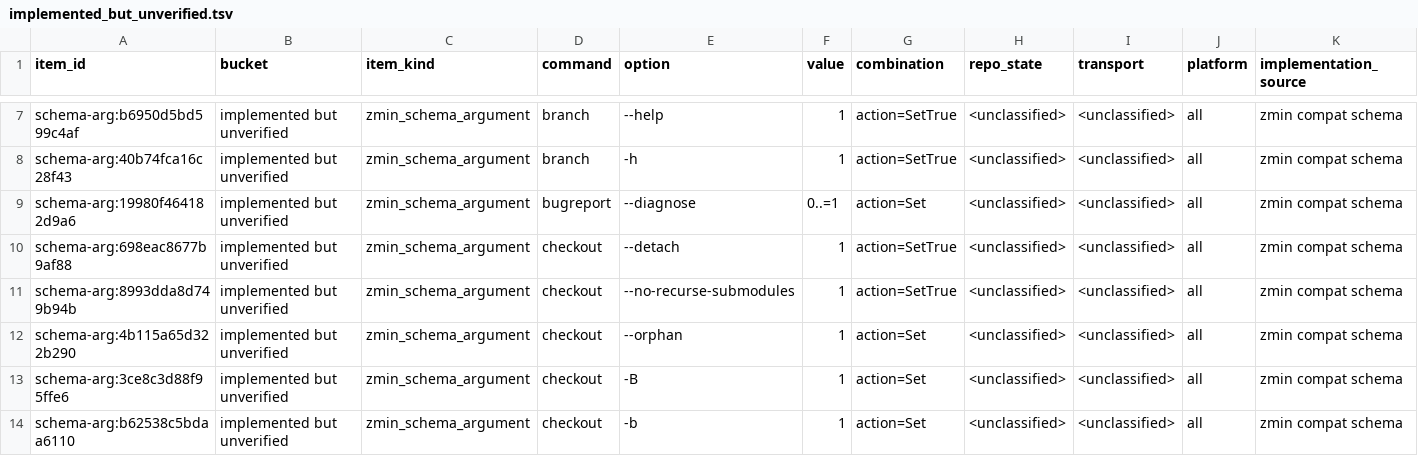
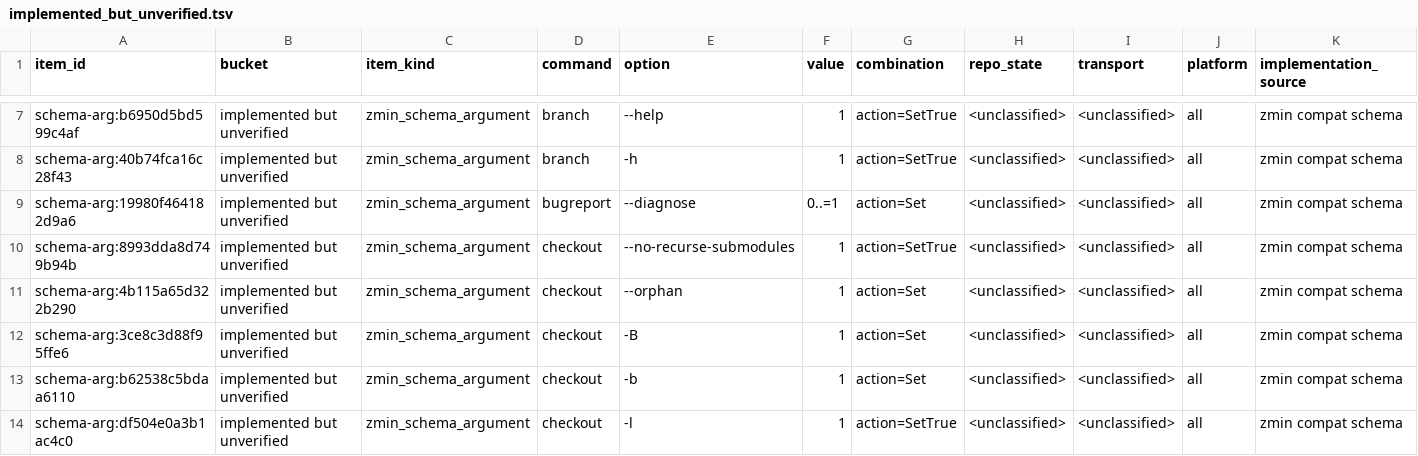
Before and after one commit to dschewchenko/zmin, a TSV file: docs/cli/census/implemented_but_unverified.tsv, drawn as a sheet; only a part is shown, gaps mark what is left out; the shorter side is filled out with more unchanged rows; rows hold the shown columns only; the diff names each change by its address in the sheet, - before the commit and + after, or states it on an @@ line.

```diff
--- a/docs/cli/census/implemented_but_unverified.tsv
+++ b/docs/cli/census/implemented_but_unverified.tsv
-row 10: schema-arg:698eac8677b9af88 | implemented but unverified | zmin_schema_argument | checkout | --detach | 1 | action=SetTrue | <unclassified> | <unclassified> | all | zmin compat schema
```
Also changed, not shown: docs/cli/census/summary.tsv, docs/cli/matrices/checkout_v2_47.tsv, 4 other files.
